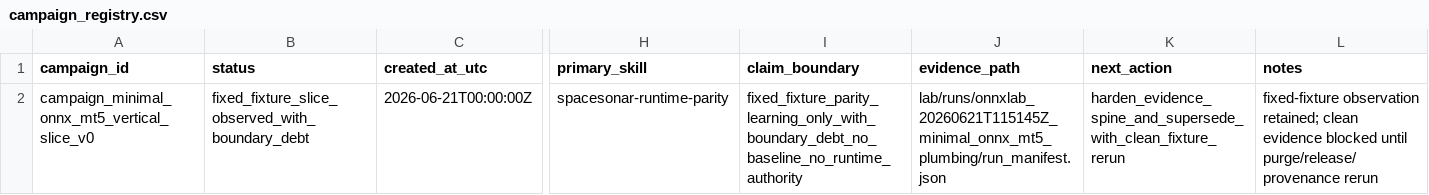
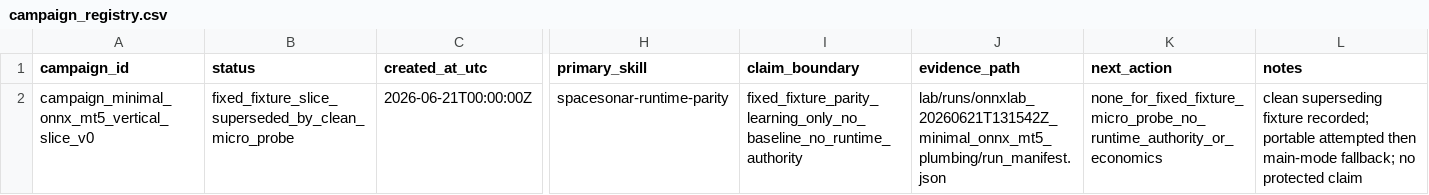
Before and after one commit to Minki-Trader/Project_SpaceSonar_X, a CSV file: docs/registers/campaign_registry.csv, drawn as a sheet; only a part is shown, gaps mark what is left out; the diff names each change by its address in the sheet, - before the commit and + after, or states it on an @@ line.

```diff
--- a/docs/registers/campaign_registry.csv
+++ b/docs/registers/campaign_registry.csv
-B2 (status): fixed_fixture_slice_observed_with_boundary_debt
+B2 (status): fixed_fixture_slice_superseded_by_clean_micro_probe
-I2 (claim_boundary): fixed_fixture_parity_learning_only_with_boundary_debt_no_baseline_no_runtime_authority
+I2 (claim_boundary): fixed_fixture_parity_learning_only_no_baseline_no_runtime_authority
-J2 (evidence_path): lab/runs/onnxlab_20260621T115145Z_minimal_onnx_mt5_plumbing/run_manifest.json
+J2 (evidence_path): lab/runs/onnxlab_20260621T131542Z_minimal_onnx_mt5_plumbing/run_manifest.json
-K2 (next_action): harden_evidence_spine_and_supersede_with_clean_fixture_rerun
+K2 (next_action): none_for_fixed_fixture_micro_probe_no_runtime_authority_or_economics
-L2 (notes): fixed-fixture observation retained; clean evidence blocked until purge/release/provenance rerun
+L2 (notes): clean superseding fixture recorded; portable attempted then main-mode fallback; no protected claim
```
Also changed, not shown: docs/registers/run_registry.csv, 15 other files.
